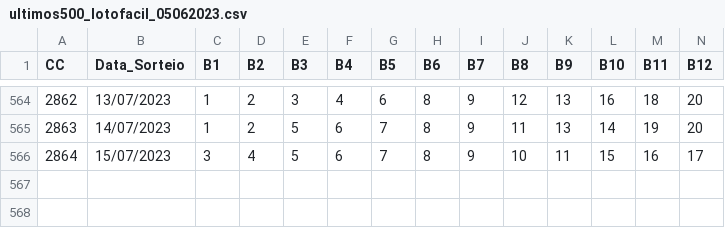
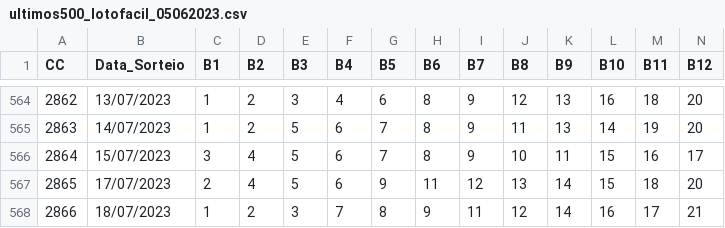
Before and after one commit to cesarac666/loterias, a CSV file: ultimos500_lotofacil_05062023.csv, drawn as a sheet; only a part is shown, gaps mark what is left out; rows hold the shown columns only; the diff names each change by its address in the sheet, - before the commit and + after, or states it on an @@ line.

Commit message:
Update lotofacil csv - 2866

```diff
--- a/ultimos500_lotofacil_05062023.csv
+++ b/ultimos500_lotofacil_05062023.csv
+row 567: 2865 | 17/07/2023 | 2 | 4 | 5 | 6 | 9 | 11 | 12 | 13 | 14 | 15 | 18 | 20
+row 568: 2866 | 18/07/2023 | 1 | 2 | 3 | 7 | 8 | 9 | 11 | 12 | 14 | 16 | 17 | 21
```
